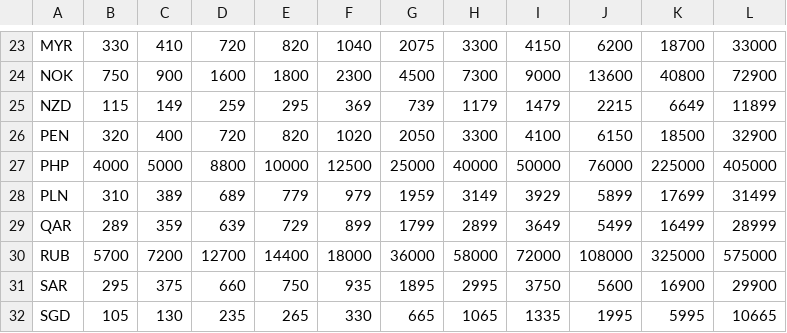
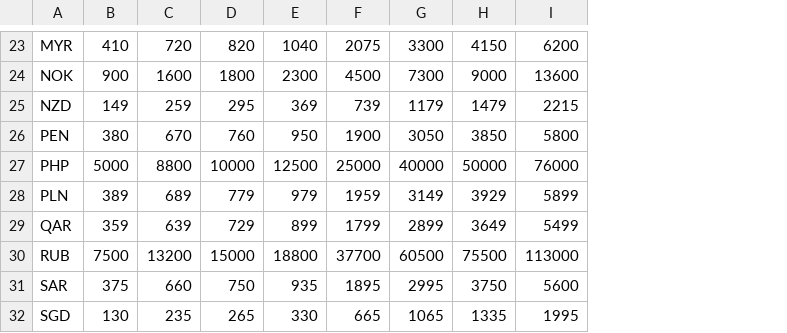
Before and after one commit to iebb/CSGO-Pricing, a CSV file: prices.csv, drawn as a sheet; only a part is shown, gaps mark what is left out; removed rows and columns are numbered as before the commit, all else as after; the diff covers the shown part only; the diff names each change by its address in the sheet, - before the commit and + after, or states it on an @@ line.

```diff
--- a/prices.csv
+++ b/prices.csv
-column B, rows 23-32: 330 | 750 | 115 | 320 | 4000 | 310 | 289 | 5700 | 295 | 105
-column K, rows 23-32: 18700 | 40800 | 6649 | 18500 | 225000 | 17699 | 16499 | 325000 | 16900 | 5995
-column L, rows 23-32: 33000 | 72900 | 11899 | 32900 | 405000 | 31499 | 28999 | 575000 | 29900 | 10665
-B26: 400
+B26: 380
-C26: 720
+C26: 670
-D26: 820
+D26: 760
-E26: 1020
+E26: 950
-F26: 2050
+F26: 1900
-G26: 3300
+G26: 3050
-H26: 4100
+H26: 3850
-I26: 6150
+I26: 5800
-B30: 7200
+B30: 7500
-C30: 12700
+C30: 13200
-D30: 14400
+D30: 15000
-E30: 18000
+E30: 18800
-F30: 36000
+F30: 37700
-G30: 58000
+G30: 60500
-H30: 72000
+H30: 75500
-I30: 108000
+I30: 113000
```
Also changed, not shown: 24 edited cells elsewhere in this file, items.csv, usd_prices.csv, 4 other files.
